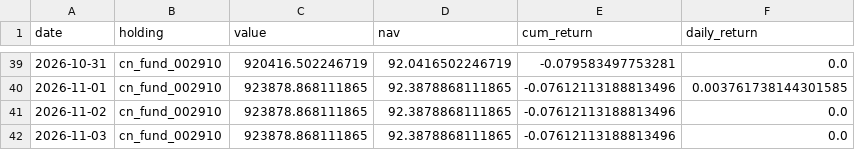
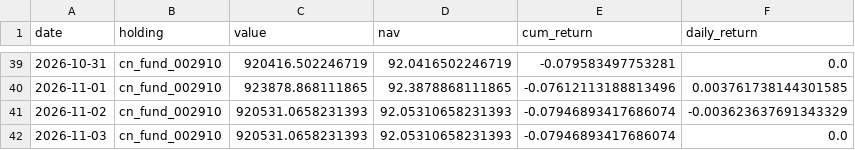
Before and after one commit to Bulin-wang/invest-dashboard, a CSV file: data/portfolios/investor52.csv, drawn as a sheet; only a part is shown, gaps mark what is left out.

```diff
--- a/data/portfolios/investor52.csv
+++ b/data/portfolios/investor52.csv
@@ -40,3 +40,3 @@ date,holding,value,nav,cum_return,daily_return
 2026-11-01,cn_fund_002910,923878.868111865,92.3878868111865,-0.07612113188813496,0.003761738144301585
-2026-11-02,cn_fund_002910,923878.868111865,92.3878868111865,-0.07612113188813496,0.0
-2026-11-03,cn_fund_002910,923878.868111865,92.3878868111865,-0.07612113188813496,0.0
+2026-11-02,cn_fund_002910,920531.0658231393,92.05310658231393,-0.07946893417686074,-0.003623637691343329
+2026-11-03,cn_fund_002910,920531.0658231393,92.05310658231393,-0.07946893417686074,0.0
```
Also changed, not shown: data/index/equal_weight.csv, data/prices/cn_fund_002910.csv, 3 other files.
